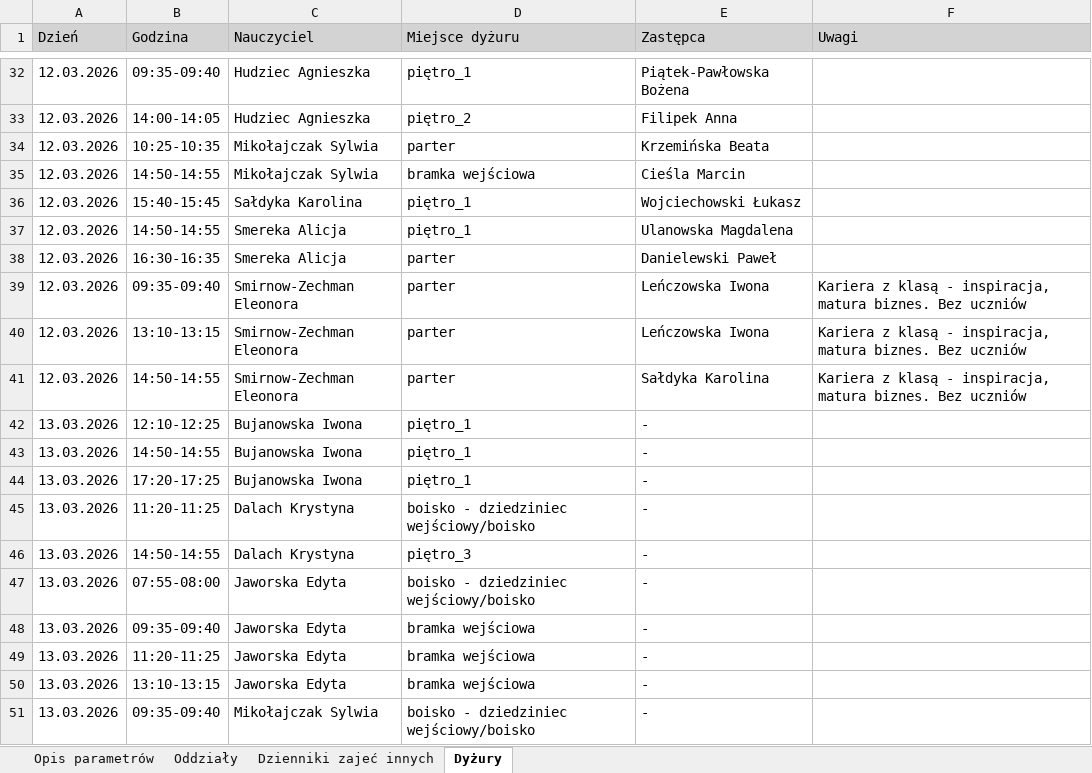
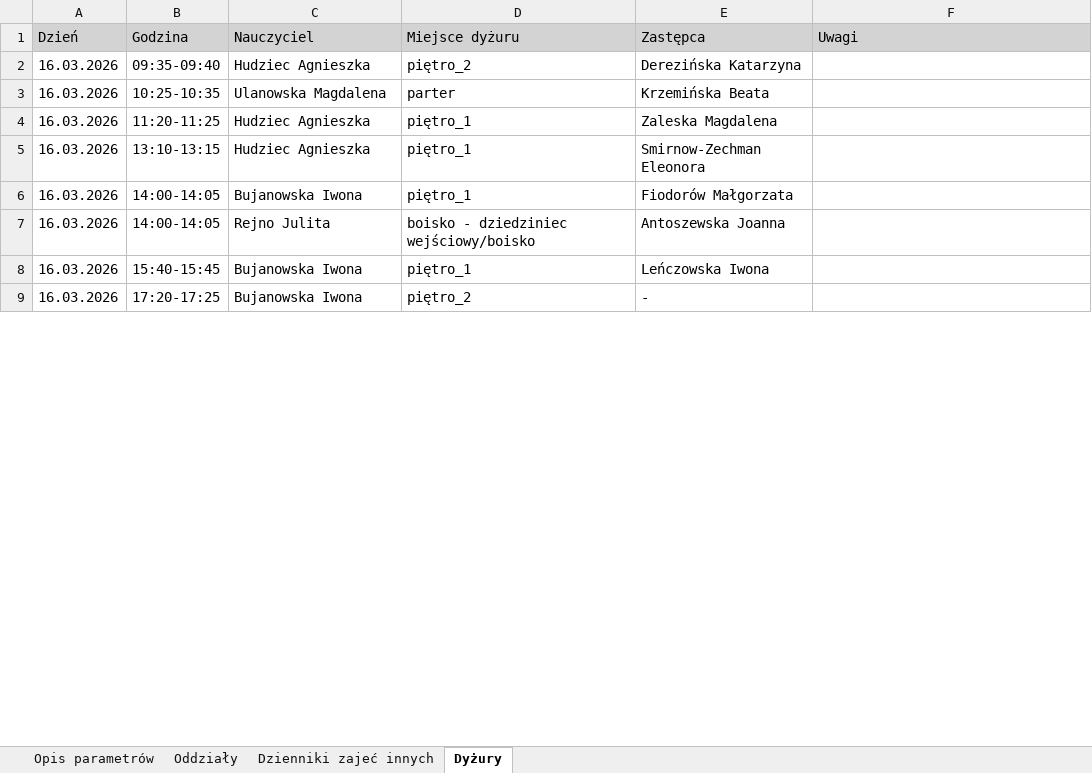
Before and after one commit to adeodatus11/zastepstwa, an Excel workbook: zastepstwa.xlsx, sheet Dyżury, drawn as a sheet; only a part is shown, gaps mark what is left out; values as stored, in another font and other column widths than the file's, no borders; removed rows and columns are numbered as before the commit, all else as after; the diff covers the shown part only; the diff names each change by its address in the sheet, - before the commit and + after, or states it on an @@ line.

```diff
--- a/zastepstwa.xlsx (sheet Dyżury)
+++ b/zastepstwa.xlsx (sheet Dyżury)
-A2 (Dzień): 12.03.2026
+A2 (Dzień): 16.03.2026
-D2 (Miejsce dyżuru): piętro_1
+D2 (Miejsce dyżuru): piętro_2
-E2 (Zastępca): Piątek-Pawłowska Bożena
+E2 (Zastępca): Derezińska Katarzyna
-row 33: 12.03.2026 | 14:00-14:05 | Hudziec Agnieszka | piętro_2 | Filipek Anna
-A3 (Dzień): 12.03.2026
+A3 (Dzień): 16.03.2026
-C3 (Nauczyciel): Mikołajczak Sylwia
+C3 (Nauczyciel): Ulanowska Magdalena
-row 35: 12.03.2026 | 14:50-14:55 | Mikołajczak Sylwia | bramka wejściowa | Cieśla Marcin
-row 36: 12.03.2026 | 15:40-15:45 | Sałdyka Karolina | piętro_1 | Wojciechowski Łukasz
-A4 (Dzień): 12.03.2026
+A4 (Dzień): 16.03.2026
-B4 (Godzina): 14:50-14:55
+B4 (Godzina): 11:20-11:25
-C4 (Nauczyciel): Smereka Alicja
+C4 (Nauczyciel): Hudziec Agnieszka
-E4 (Zastępca): Ulanowska Magdalena
+E4 (Zastępca): Zaleska Magdalena
-row 38: 12.03.2026 | 16:30-16:35 | Smereka Alicja | parter | Danielewski Paweł
-row 39: 12.03.2026 | 09:35-09:40 | Smirnow-Zechman Eleonora | parter | Leńczowska Iwona | Kariera z klasą - inspiracja, matura biznes. Bez uczniów
-row 40: 12.03.2026 | 13:10-13:15 | Smirnow-Zechman Eleonora | parter | Leńczowska Iwona | Kariera z klasą - inspiracja, matura biznes. Bez uczniów
-row 41: 12.03.2026 | 14:50-14:55 | Smirnow-Zechman Eleonora | parter | Sałdyka Karolina | Kariera z klasą - inspiracja, matura biznes. Bez uczniów
+row 5: 16.03.2026 | 13:10-13:15 | Hudziec Agnieszka | piętro_1 | Smirnow-Zechman Eleonora
-A6 (Dzień): 13.03.2026
+A6 (Dzień): 16.03.2026
-B6 (Godzina): 12:10-12:25
+B6 (Godzina): 14:00-14:05
-E6 (Zastępca): -
+E6 (Zastępca): Fiodorów Małgorzata
+row 7: 16.03.2026 | 14:00-14:05 | Rejno Julita | boisko - dziedziniec wejściowy/boisko | Antoszewska Joanna
-A8:A9 (Dzień): 13.03.2026
+A8:A9 (Dzień): 16.03.2026
-B8 (Godzina): 14:50-14:55
+B8 (Godzina): 15:40-15:45
-E8 (Zastępca): -
+E8 (Zastępca): Leńczowska Iwona
-D9 (Miejsce dyżuru): piętro_1
+D9 (Miejsce dyżuru): piętro_2
-row 45: 13.03.2026 | 11:20-11:25 | Dalach Krystyna | boisko - dziedziniec wejściowy/boisko | -
-row 46: 13.03.2026 | 14:50-14:55 | Dalach Krystyna | piętro_3 | -
-row 47: 13.03.2026 | 07:55-08:00 | Jaworska Edyta | boisko - dziedziniec wejściowy/boisko | -
-row 48: 13.03.2026 | 09:35-09:40 | Jaworska Edyta | bramka wejściowa | -
-row 49: 13.03.2026 | 11:20-11:25 | Jaworska Edyta | bramka wejściowa | -
-row 50: 13.03.2026 | 13:10-13:15 | Jaworska Edyta | bramka wejściowa | -
-row 51: 13.03.2026 | 09:35-09:40 | Mikołajczak Sylwia | boisko - dziedziniec wejściowy/boisko | -
```
Also changed, not shown: 8 added rows, 32 removed rows and 12 edited cells elsewhere in this sheet, sheet Oddziały, sheet Dzienniki zajeć innych, sheet Opis parametrów.
